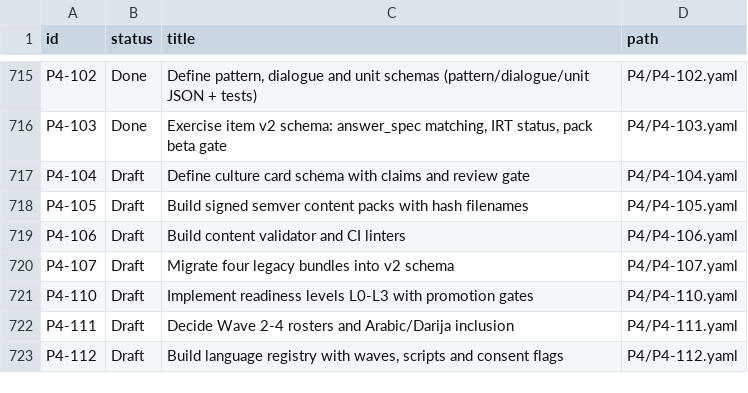
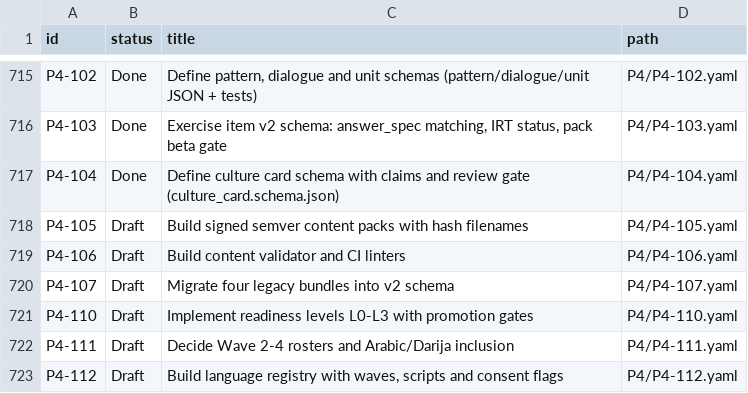
Before and after one commit to michaelTheKing0616/lingafriq-mobile-app-clone, a TSV file: docs/plan/CARD_STATUS.tsv, drawn as a sheet; only a part is shown, gaps mark what is left out.

```diff
--- a/docs/plan/CARD_STATUS.tsv
+++ b/docs/plan/CARD_STATUS.tsv
@@ -716,3 +716,3 @@ P4-102	Done	Define pattern, dialogue and unit schemas (pattern/dialogue/unit JSO
 P4-103	Done	Exercise item v2 schema: answer_spec matching, IRT status, pack beta gate	P4/P4-103.yaml
-P4-104	Draft	Define culture card schema with claims and review gate	P4/P4-104.yaml
+P4-104	Done	Define culture card schema with claims and review gate (culture_card.schema.json)	P4/P4-104.yaml
 P4-105	Draft	Build signed semver content packs with hash filenames	P4/P4-105.yaml
```
Also changed, not shown: 3 other files.
